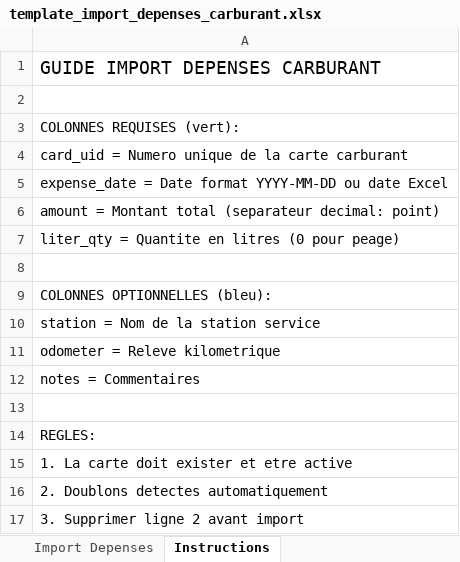
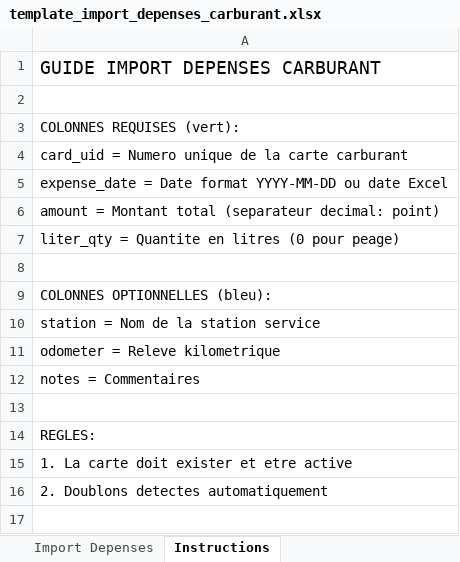
Before and after one commit to Tanimou/custom_addons, an Excel workbook: custom_fleet_fuel_management/docs/template_import_depenses_carburant.xlsx, sheet Instructions, drawn as a sheet; values as stored, in another font and other column widths than the file's, no borders; the diff names each change by its address in the sheet, - before the commit and + after, or states it on an @@ line.

```diff
--- a/custom_fleet_fuel_management/docs/template_import_depenses_carburant.xlsx (sheet Instructions)
+++ b/custom_fleet_fuel_management/docs/template_import_depenses_carburant.xlsx (sheet Instructions)
-row 17: 3. Supprimer ligne 2 avant import
```
Also changed, not shown: 8 other files.
